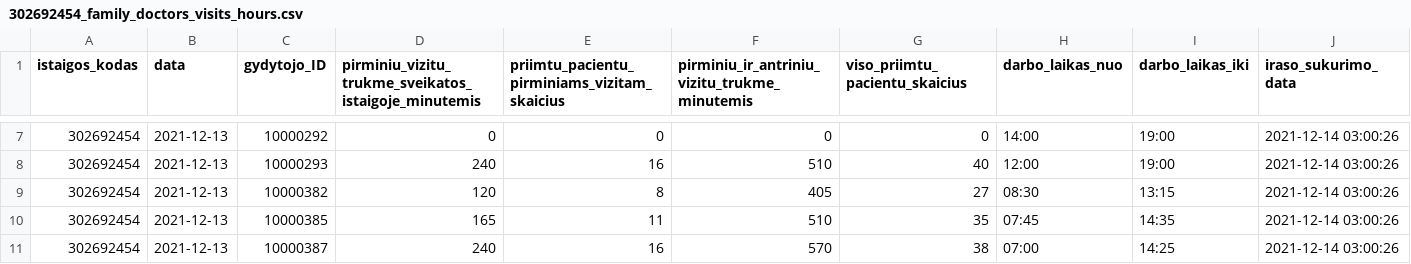
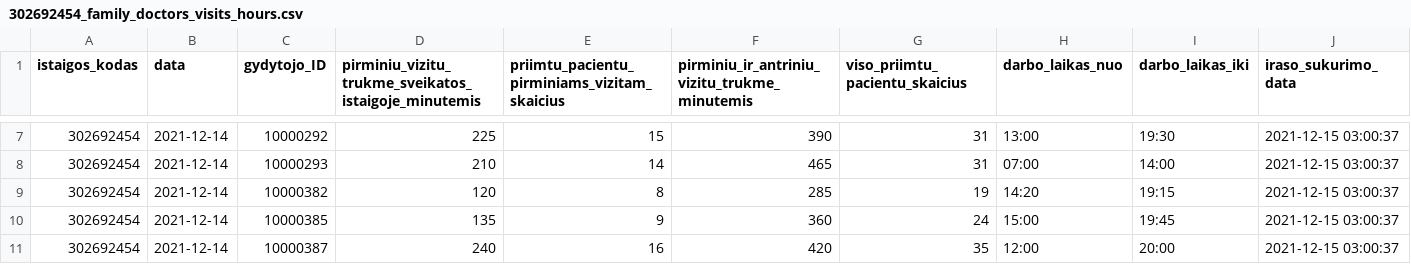
Before and after one commit to vilnius/VMKL, a CSV file: 302692454_family_doctors_visits_hours.csv, drawn as a sheet; only a part is shown, gaps mark what is left out; the diff covers the shown part only.

```diff
--- a/302692454_family_doctors_visits_hours.csv
+++ b/302692454_family_doctors_visits_hours.csv
@@ -7,5 +7,5 @@ istaigos_kodas;data;gydytojo_ID;pirminiu_vizitu_trukme_sveikatos_istaigoje_minut
-302692454;2021-12-13;10000292;0;0;0;0;14:00;19:00;2021-12-14 03:00:26
-302692454;2021-12-13;10000293;240;16;510;40;12:00;19:00;2021-12-14 03:00:26
-302692454;2021-12-13;10000382;120;8;405;27;08:30;13:15;2021-12-14 03:00:26
-302692454;2021-12-13;10000385;165;11;510;35;07:45;14:35;2021-12-14 03:00:26
-302692454;2021-12-13;10000387;240;16;570;38;07:00;14:25;2021-12-14 03:00:26
+302692454;2021-12-14;10000292;225;15;390;31;13:00;19:30;2021-12-15 03:00:37
+302692454;2021-12-14;10000293;210;14;465;31;07:00;14:00;2021-12-15 03:00:37
+302692454;2021-12-14;10000382;120;8;285;19;14:20;19:15;2021-12-15 03:00:37
+302692454;2021-12-14;10000385;135;9;360;24;15:00;19:45;2021-12-15 03:00:37
+302692454;2021-12-14;10000387;240;16;420;35;12:00;20:00;2021-12-15 03:00:37
```
Also changed, not shown: 37 edited cells elsewhere in this file, 302692454_family_doctors_list.csv, 302692454_free_registrations.csv.
